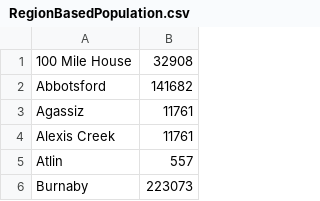
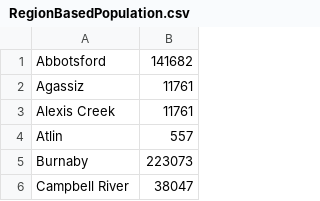
Before and after one commit to japmansingh/DS_CAPSTONE_IBM, a CSV file: RegionBasedPopulation.csv, drawn as a sheet; only a part is shown; the shorter side is filled out with more unchanged rows; the diff names each change by its address in the sheet, - before the commit and + after, or states it on an @@ line.

Commit message:
Add files via upload

```diff
--- a/RegionBasedPopulation.csv
+++ b/RegionBasedPopulation.csv
-row 1: 100 Mile House | 32908
```
